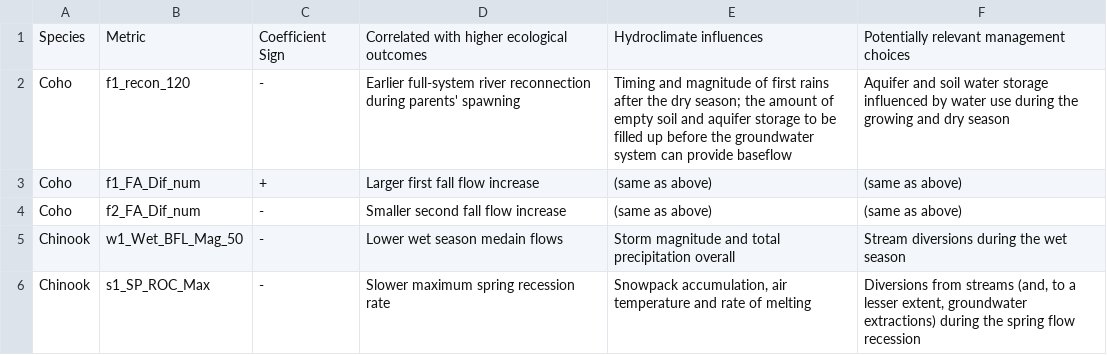
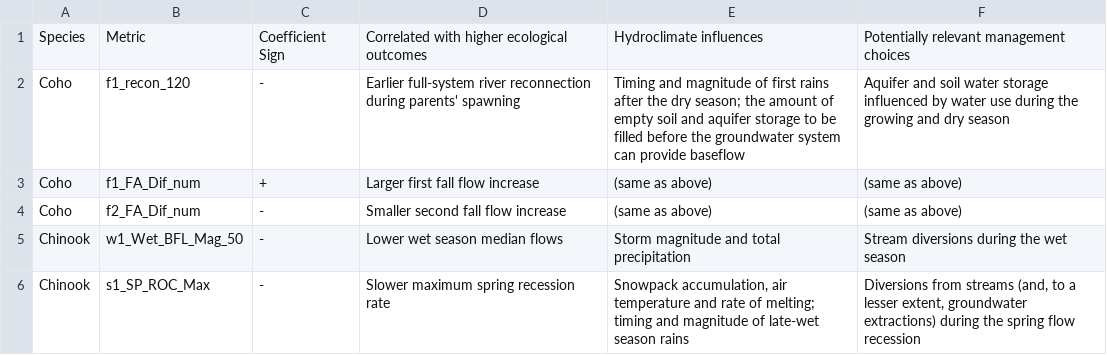
Before and after one commit to cmkouba/Fish_hydrometrics_MS, a CSV file: Data/Important flows and relevant management.csv, drawn as a sheet.

```diff
--- a/Data/Important flows and relevant management.csv
+++ b/Data/Important flows and relevant management.csv
@@ -1,6 +1,6 @@
 Species,Metric,Coefficient Sign,Correlated with higher ecological outcomes,Hydroclimate influences,Potentially relevant management choices
-Coho,f1_recon_120,-,Earlier full-system river reconnection during parents' spawning,Timing and magnitude of first rains after the dry season; the amount of empty soil and aquifer storage to be filled up before the groundwater system can provide baseflow,Aquifer and soil water storage influenced by water use during the growing and dry season
+Coho,f1_recon_120,-,Earlier full-system river reconnection during parents' spawning,Timing and magnitude of first rains after the dry season; the amount of empty soil and aquifer storage to be filled before the groundwater system can provide baseflow,Aquifer and soil water storage influenced by water use during the growing and dry season
 Coho,f1_FA_Dif_num,+,Larger first fall flow increase,(same as above),(same as above)
 Coho,f2_FA_Dif_num,-,Smaller second fall flow increase,(same as above),(same as above)
-Chinook,w1_Wet_BFL_Mag_50,-,Lower wet season medain flows,Storm magnitude and total precipitation overall,Stream diversions during the wet season
-Chinook,s1_SP_ROC_Max,-,Slower maximum spring recession rate,"Snowpack accumulation, air temperature and rate of melting","Diversions from streams (and, to a lesser extent, groundwater extractions) during the spring flow recession"
+Chinook,w1_Wet_BFL_Mag_50,-,Lower wet season median flows,Storm magnitude and total precipitation,Stream diversions during the wet season
+Chinook,s1_SP_ROC_Max,-,Slower maximum spring recession rate,"Snowpack accumulation, air temperature and rate of melting; timing and magnitude of late-wet season rains","Diversions from streams (and, to a lesser extent, groundwater extractions) during the spring flow recession"
```
Also changed, not shown: Data/Hydro Metrics Table_Functional Flows.csv, 9 other files.
